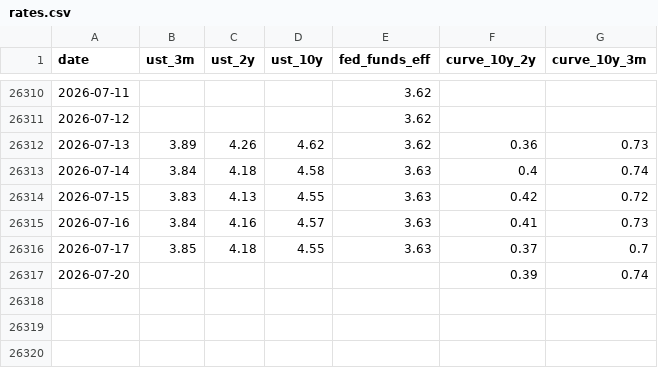
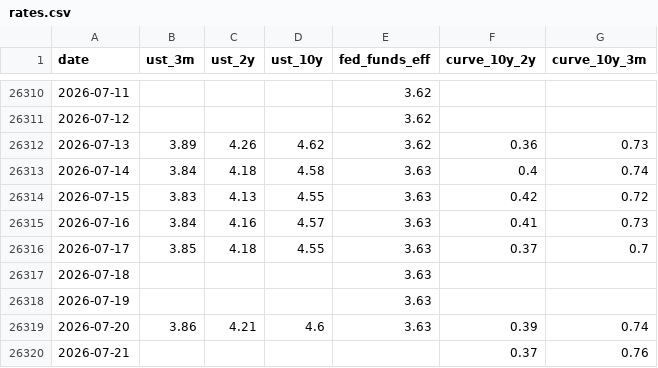
Before and after one commit to moolobi/notification, a CSV file: data/macro/rates.csv, drawn as a sheet; only a part is shown, gaps mark what is left out.

```diff
--- a/data/macro/rates.csv
+++ b/data/macro/rates.csv
@@ -26316,2 +26316,5 @@ date,ust_3m,ust_2y,ust_10y,fed_funds_eff,curve_10y_2y,curve_10y_3m
 2026-07-17,3.85,4.18,4.55,3.63,0.37,0.7
-2026-07-20,,,,,0.39,0.74
+2026-07-18,,,,3.63,,
+2026-07-19,,,,3.63,,
+2026-07-20,3.86,4.21,4.6,3.63,0.39,0.74
+2026-07-21,,,,,0.37,0.76
```
Also changed, not shown: data/macro/breadth.csv, data/macro/breadth_stocks.csv, 41 other files.
